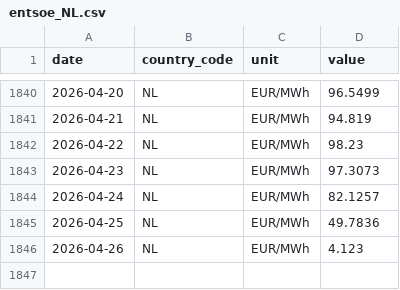
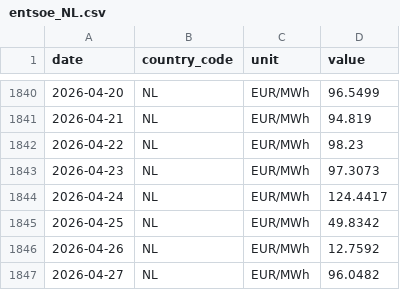
Before and after one commit to nicodelclaux-tech/energy-markets-dashboard, a CSV file: data/raw/entsoe_NL.csv, drawn as a sheet; only a part is shown, gaps mark what is left out.

```diff
--- a/data/raw/entsoe_NL.csv
+++ b/data/raw/entsoe_NL.csv
@@ -1843,4 +1843,5 @@ date,country_code,unit,value
 2026-04-23,NL,EUR/MWh,97.3073
-2026-04-24,NL,EUR/MWh,82.1257
-2026-04-25,NL,EUR/MWh,49.7836
-2026-04-26,NL,EUR/MWh,4.123
+2026-04-24,NL,EUR/MWh,124.4417
+2026-04-25,NL,EUR/MWh,49.8342
+2026-04-26,NL,EUR/MWh,12.7592
+2026-04-27,NL,EUR/MWh,96.0482
```
Also changed, not shown: data/raw/entsoe_DE.csv, data/raw/entsoe_DK.csv, 11 other files.
